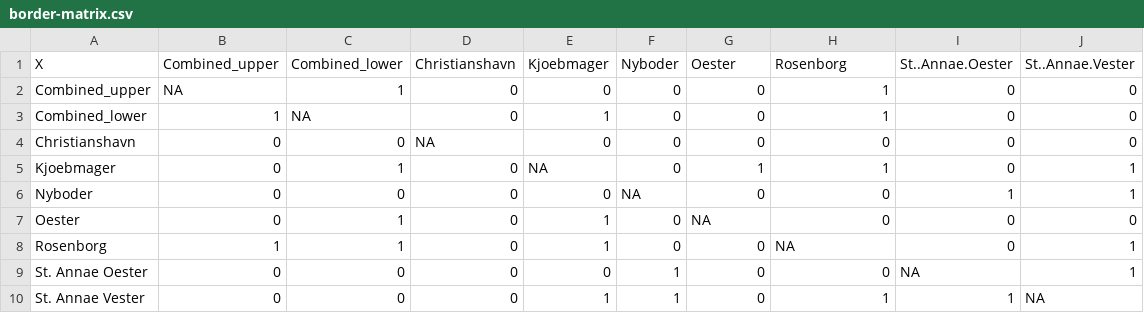
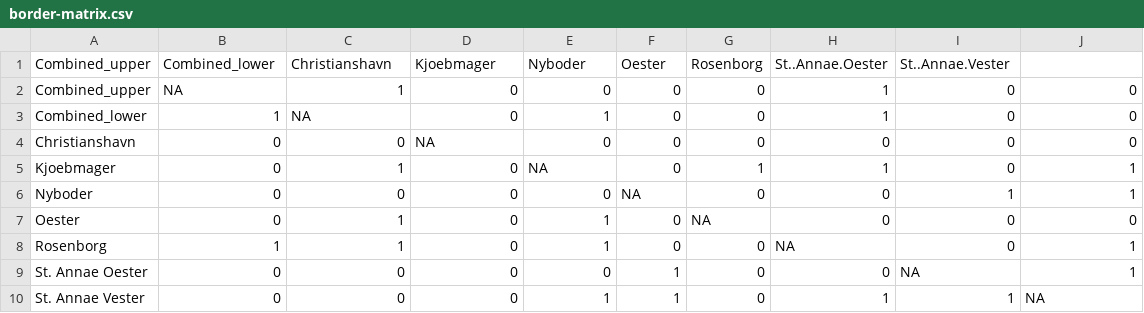
Before and after one commit to matthew-phelps/CPH-cholera, a CSV file: online-data/border-matrix.csv, drawn as a sheet.

```diff
--- a/online-data/border-matrix.csv
+++ b/online-data/border-matrix.csv
@@ -1,2 +1,2 @@
-"X","Combined_upper","Combined_lower","Christianshavn","Kjoebmager","Nyboder","Oester","Rosenborg","St..Annae.Oester","St..Annae.Vester"
+"Combined_upper","Combined_lower","Christianshavn","Kjoebmager","Nyboder","Oester","Rosenborg","St..Annae.Oester","St..Annae.Vester"
 "Combined_upper",NA,1,0,0,0,0,1,0,0
```
Also changed, not shown: online-data/water-matrix.csv, 2 other files.
